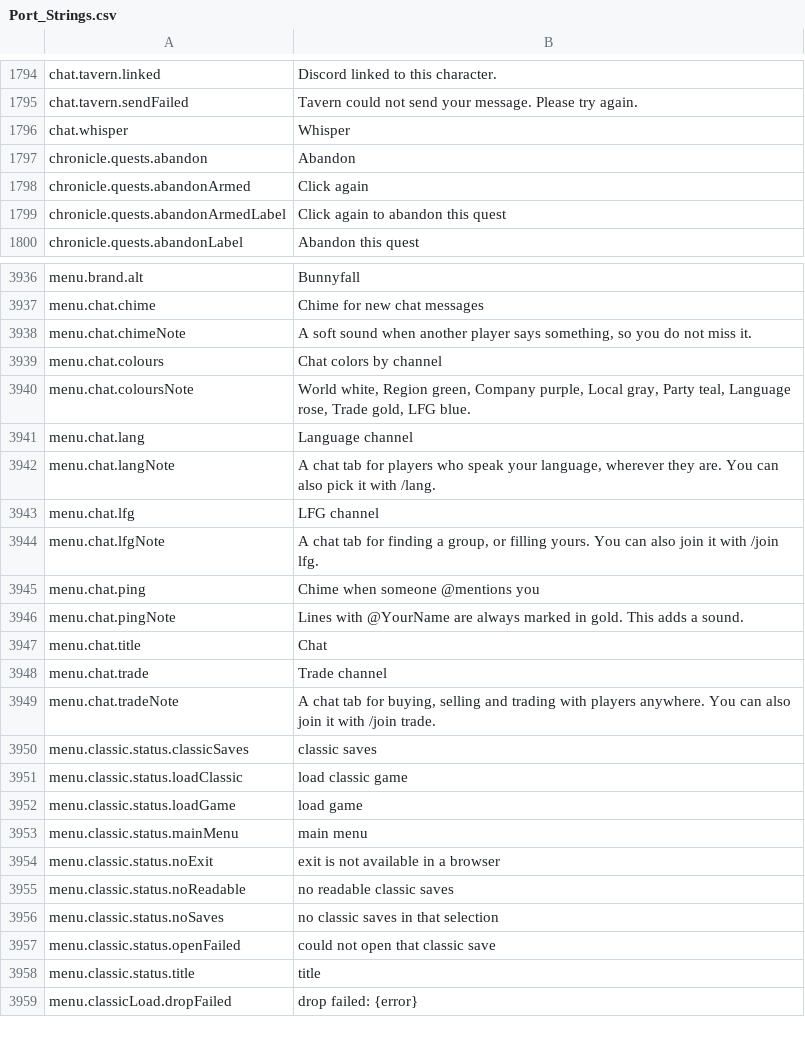
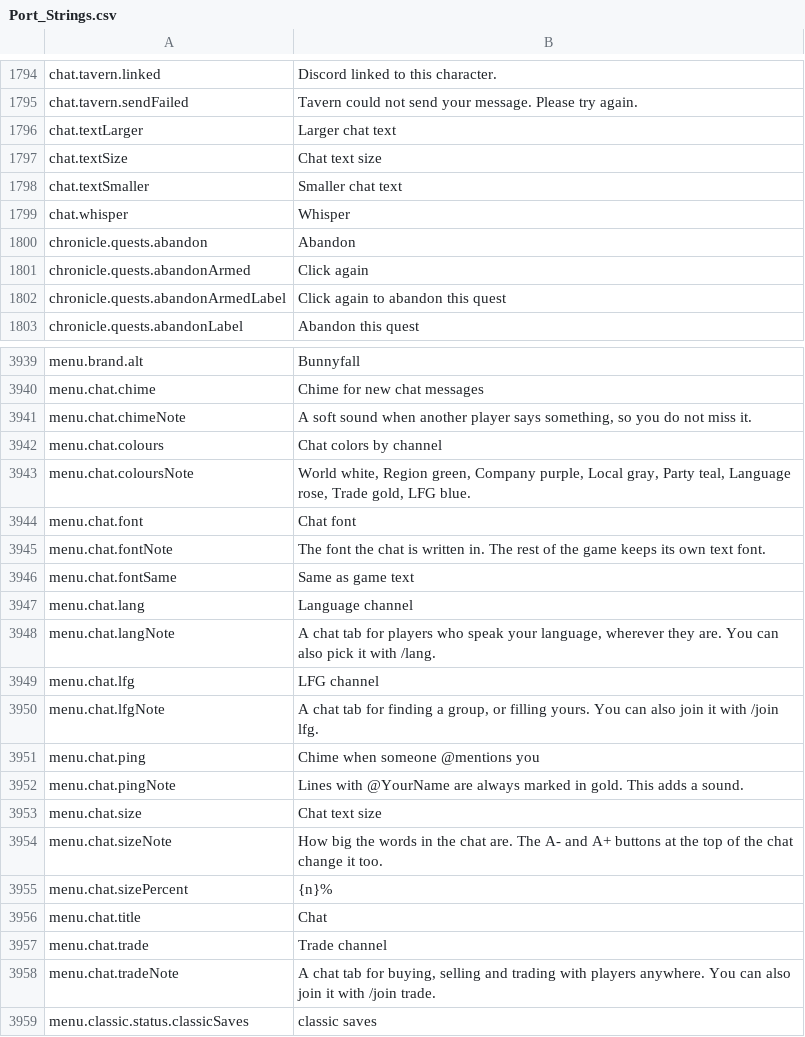
Before and after one commit to Killbow/bunnyfall, a CSV file: locales/en/Port_Strings.csv, drawn as a sheet; only a part is shown, gaps mark what is left out; the shorter side is filled out with more unchanged rows.

Commit message:
Chat: Add a font choice and text size
The chat could only use the game text font at one fixed size. It now has its own font and a text size from 85% to 150%, set in Settings or with the A- and A+ buttons in its top bar.

```diff
--- a/locales/en/Port_Strings.csv
+++ b/locales/en/Port_Strings.csv
@@ -1795,2 +1795,5 @@ chat.tavern.linked,"Discord linked to this character."
 chat.tavern.sendFailed,"Tavern could not send your message. Please try again."
+chat.textLarger,"Larger chat text"
+chat.textSize,"Chat text size"
+chat.textSmaller,"Smaller chat text"
 chat.whisper,"Whisper"
@@ -3940,2 +3943,5 @@ menu.chat.colours,"Chat colors by channel"
 menu.chat.coloursNote,"World white, Region green, Company purple, Local gray, Party teal, Language rose, Trade gold, LFG blue."
+menu.chat.font,"Chat font"
+menu.chat.fontNote,"The font the chat is written in. The rest of the game keeps its own text font."
+menu.chat.fontSame,"Same as game text"
 menu.chat.lang,"Language channel"
@@ -3946,2 +3952,5 @@ menu.chat.ping,"Chime when someone @mentions you"
 menu.chat.pingNote,"Lines with @YourName are always marked in gold. This adds a sound."
+menu.chat.size,"Chat text size"
+menu.chat.sizeNote,"How big the words in the chat are. The A- and A+ buttons at the top of the chat change it too."
+menu.chat.sizePercent,"{n}%"
 menu.chat.title,"Chat"
```
Also changed, not shown: 8 other files.
